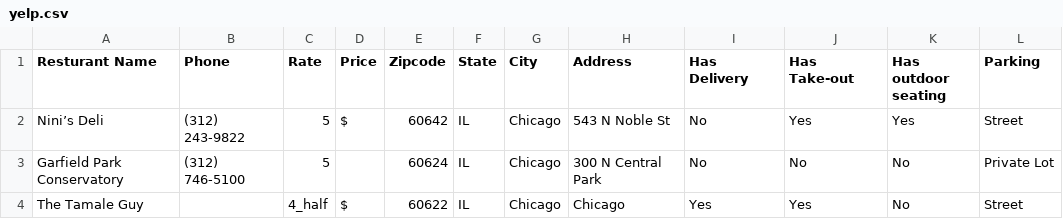
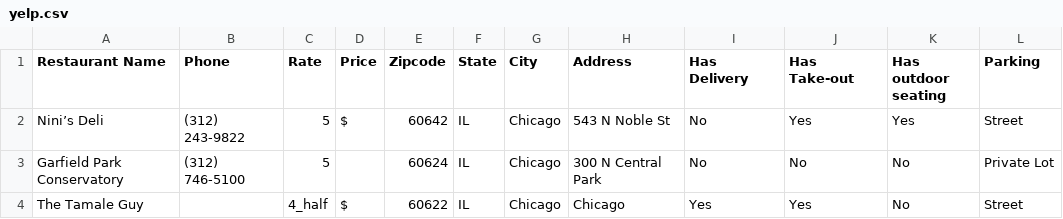
Before and after one commit to yuting-liu/CS638, a CSV file: Stage1/yelp.csv, drawn as a sheet; only a part is shown.

Commit message:
Update yelp.csv

```diff
--- a/Stage1/yelp.csv
+++ b/Stage1/yelp.csv
@@ -1,2 +1,2 @@
-Resturant Name,Phone,Rate,Price,Zipcode,State,City,Address,Has Delivery,Has Take-out,Has outdoor seating,Parking
+Restaurant Name,Phone,Rate,Price,Zipcode,State,City,Address,Has Delivery,Has Take-out,Has outdoor seating,Parking
 Nini’s Deli,(312) 243-9822,5,$,60642,IL,Chicago,543 N Noble St,No,Yes,Yes,Street
```
